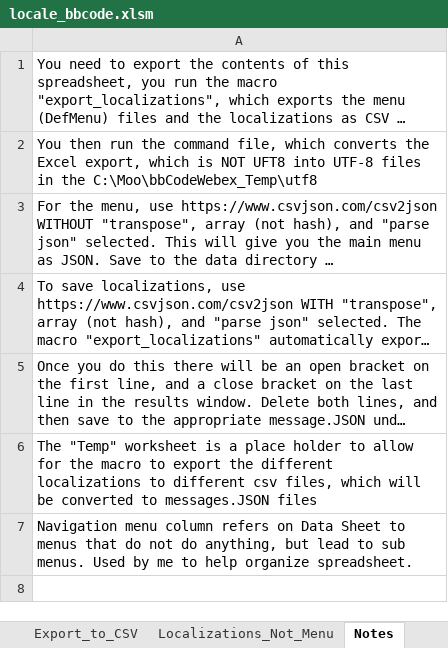
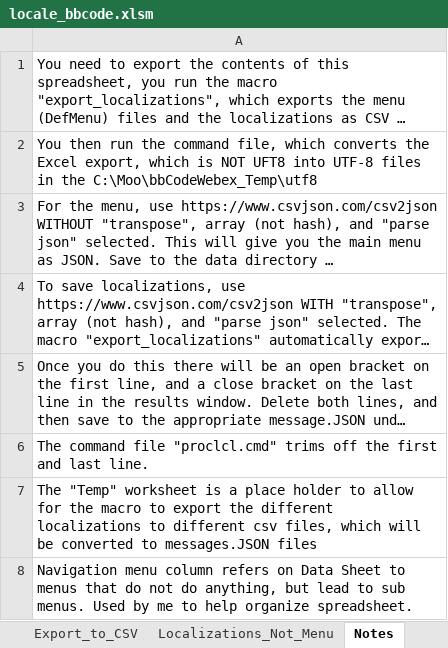
Before and after one commit to msaroff/bbCodeWebEx, an Excel workbook: locale_bbcode.xlsm, sheet Notes, drawn as a sheet; long unchanged cells end in …; values as stored, in another font and other column widths than the file's, no borders; charts and pictures not drawn; the diff names each change by its address in the sheet, - before the commit and + after, or states it on an @@ line.

Commit message:
Update locale_bbcode.xlsm

```diff
--- a/locale_bbcode.xlsm (sheet Notes)
+++ b/locale_bbcode.xlsm (sheet Notes)
+row 6: The command file "proclcl.cmd" trims off the first and last line.
```
Also changed, not shown: charts or pictures.
